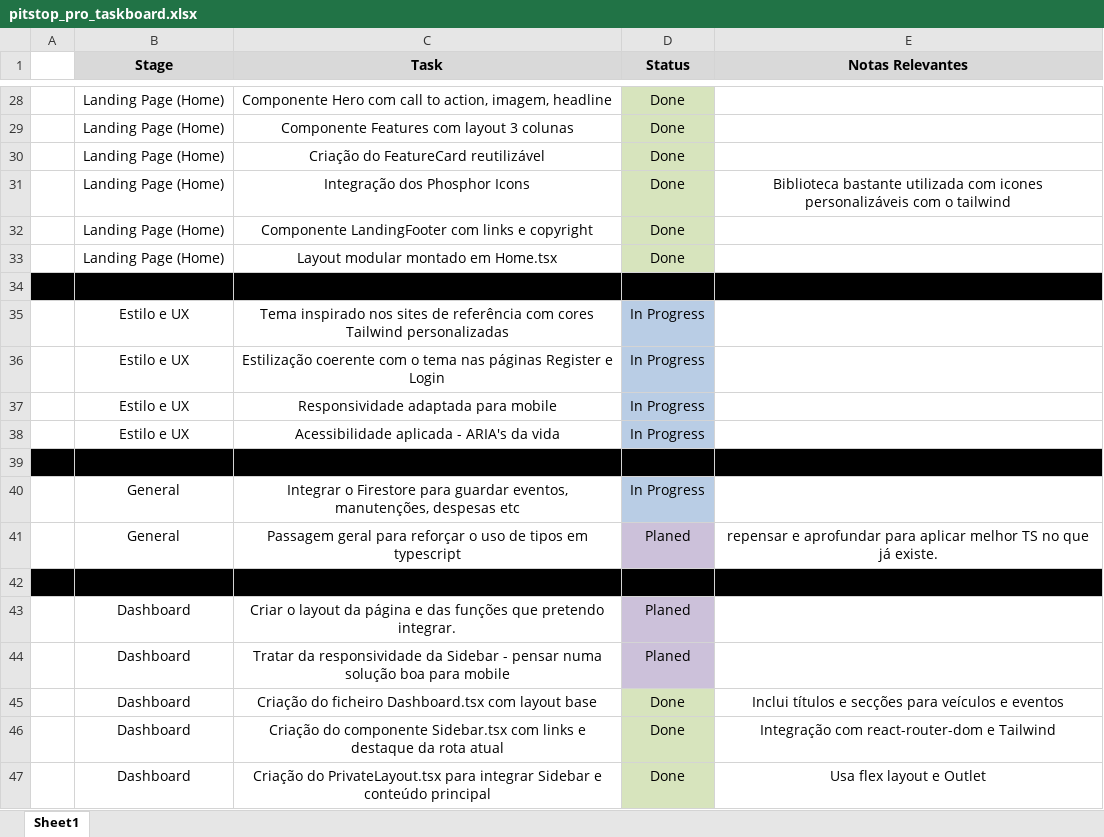
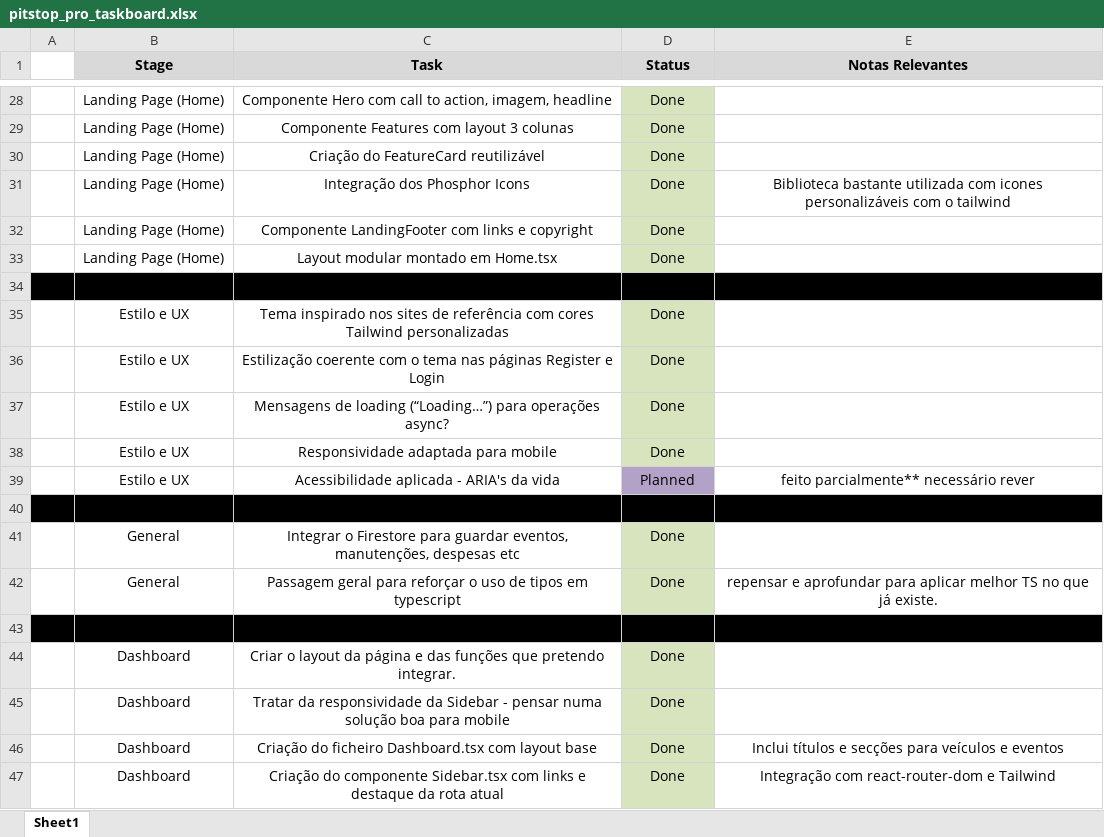
Before and after one commit to PEREIRAD01/Pitstop-pro, an Excel workbook: Anexos/pitstop_pro_taskboard.xlsx, sheet Sheet1, drawn as a sheet; only a part is shown, gaps mark what is left out; the shorter side is filled out with more unchanged rows; values as stored, in another font and other column widths than the file's, no borders; addresses are those after the commit; the diff covers the shown part only; the diff names each change by its address in the sheet, - before the commit and + after, or states it on an @@ line.

```diff
--- a/Anexos/pitstop_pro_taskboard.xlsx (sheet Sheet1)
+++ b/Anexos/pitstop_pro_taskboard.xlsx (sheet Sheet1)
-D35:D36 (Status): In Progress
+D35:D36 (Status): Done
-D35:D36 fill: #B9CDE5
+D35:D36 fill: #D7E4BD
+row 37:  | Estilo e UX | Mensagens de loading (“Loading…”) para operações async? | Done
-D38 (Status): In Progress
+D38 (Status): Done
-D38 fill: #B9CDE5
+D38 fill: #D7E4BD
-D39 (Status): In Progress
+D39 (Status): Planned
-D39 fill: #B9CDE5
+D39 fill: #B3A2C7
-E39 (Notas Relevantes): (empty)
+E39 (Notas Relevantes): feito parcialmente** necessário rever
-D41 (Status): In Progress
+D41 (Status): Done
-D41 fill: #B9CDE5
+D41 fill: #D7E4BD
-D42 (Status): Planed
+D42 (Status): Done
-D42 fill: #CCC1DA
+D42 fill: #D7E4BD
-D44:D45 (Status): Planed
+D44:D45 (Status): Done
-D44:D45 fill: #CCC1DA
+D44:D45 fill: #D7E4BD
```
Also changed, not shown: 27 added rows elsewhere in this sheet.
